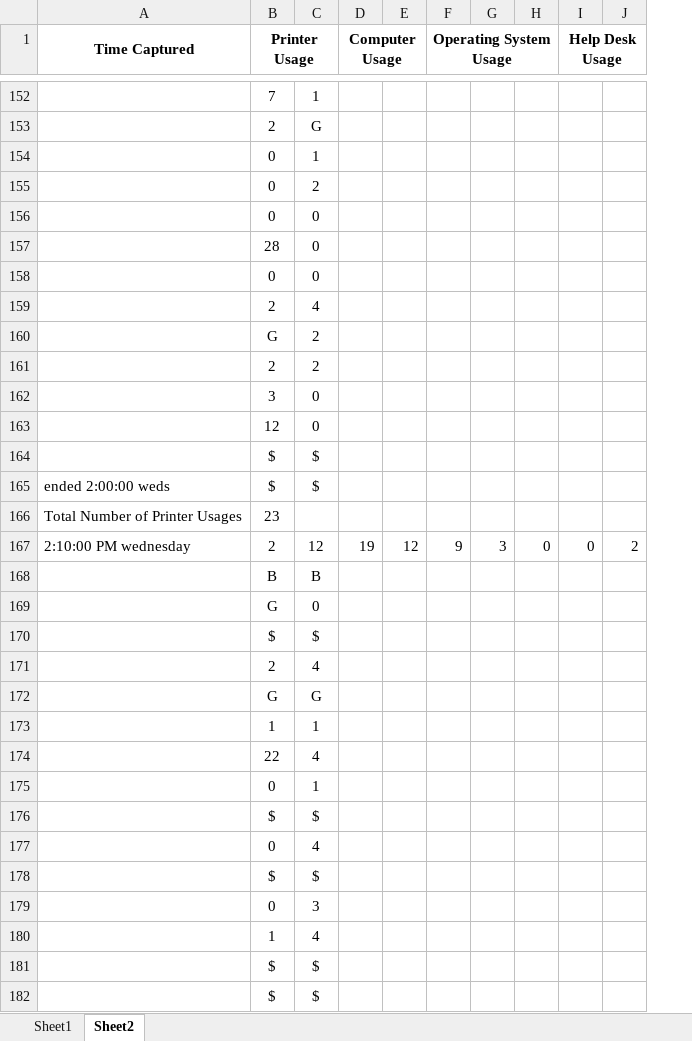
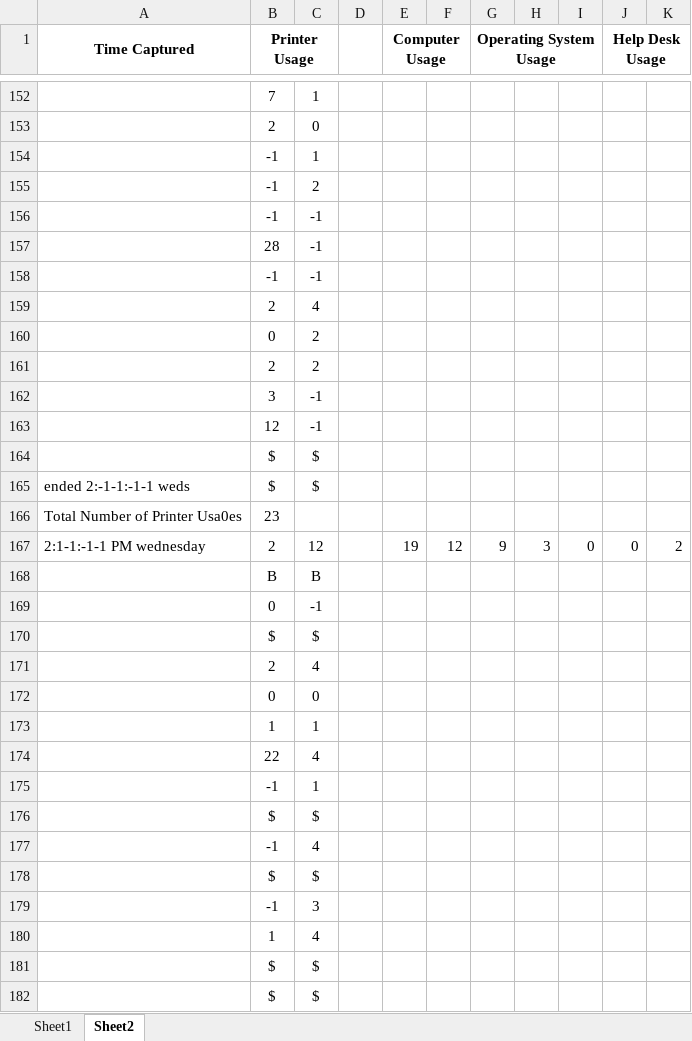
Before and after one commit to JayAThompson/Computer-And-Printer-Usage-Simulation, an Excel workbook: CS1538 Group Project Data.xlsx, sheet Sheet2, drawn as a sheet; only a part is shown, gaps mark what is left out; values as stored, in another font and other column widths than the file's, no borders; charts and pictures not drawn; removed rows and columns are numbered as before the commit, all else as after; the diff covers the shown part only; the diff names each change by its address in the sheet, - before the commit and + after, or states it on an @@ line.

```diff
--- a/CS1538 Group Project Data.xlsx (sheet Sheet2)
+++ b/CS1538 Group Project Data.xlsx (sheet Sheet2)
+column D, empty
-C153: G
+C153: 0
-B154 (Printer Usage): 0
+B154 (Printer Usage): -1
+row 155:  | -1 | 2
+row 156:  | -1 | -1
+row 157:  | 28 | -1
+row 158:  | -1 | -1
-row 156:  | 0 | 0
-row 157:  | 28 | 0
-row 158:  | 0 | 0
-row 160:  | G | 2
-C162:C163: 0
+C162:C163: -1
-A165 (Time Captured): ended 2:00:00 weds
+A165 (Time Captured): ended 2:-1-1:-1-1 weds
-A166 (Time Captured): Total Number of Printer Usages
+A166 (Time Captured): Total Number of Printer Usa0es
-A167 (Time Captured): 2:10:00 PM wednesday
+A167 (Time Captured): 2:1-1:-1-1 PM wednesday
-row 169:  | G | 0
+row 169:  | 0 | -1
-row 172:  | G | G
@@ row 26 moved to row 172: 0 @@
-B175 (Printer Usage): 0
+B175 (Printer Usage): -1
-B177 (Printer Usage): 0
+B177 (Printer Usage): -1
-B179 (Printer Usage): 0
+B179 (Printer Usage): -1
```
Also changed, not shown: 37 added rows, 36 removed rows, 3 moved rows and 59 edited cells elsewhere in this sheet, sheet Sheet1, charts or pictures.
